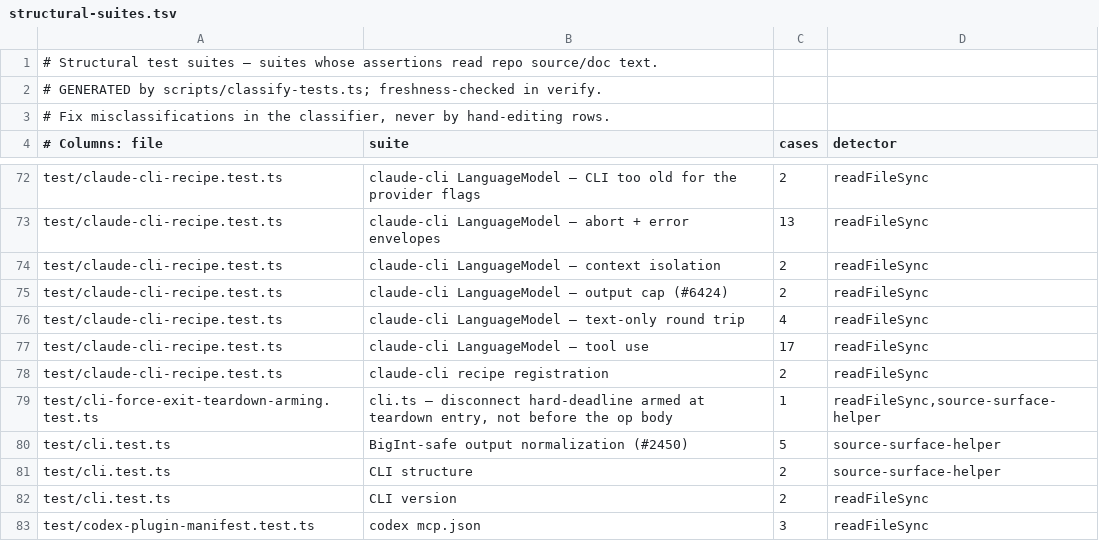
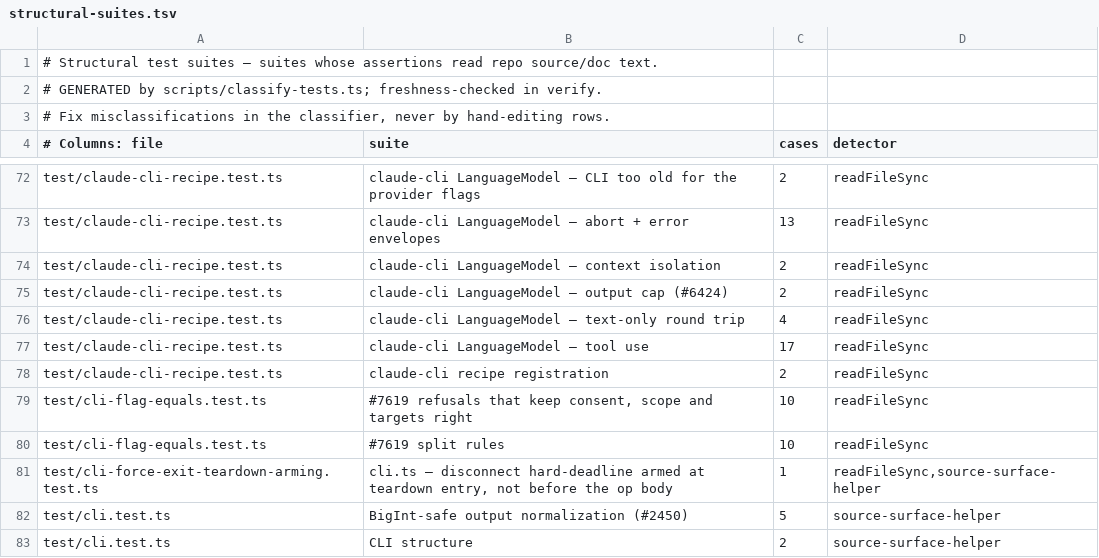
Before and after one commit to Carlo576/gbrain, a TSV file: scripts/structural-suites.tsv, drawn as a sheet; only a part is shown, gaps mark what is left out; the shorter side is filled out with more unchanged rows; the diff names each change by its address in the sheet, - before the commit and + after, or states it on an @@ line.

Commit message:
fix(cli): refuse --flag=value unless the command documents the flag as a value; own parsers refuse = on switches (#7619 review)
Co-authored-by: capy-ai[bot] <230910855+capy-ai[bot]@users.noreply.github.com>

```diff
--- a/scripts/structural-suites.tsv
+++ b/scripts/structural-suites.tsv
+row 79: test/cli-flag-equals.test.ts | #7619 refusals that keep consent, scope and targets right | 10 | readFileSync
+row 80: test/cli-flag-equals.test.ts | #7619 split rules | 10 | readFileSync
```
Also changed, not shown: scripts/module-size-limits.tsv, 9 other files.
